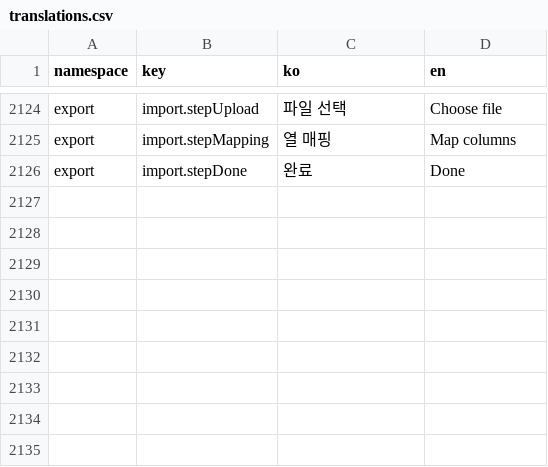
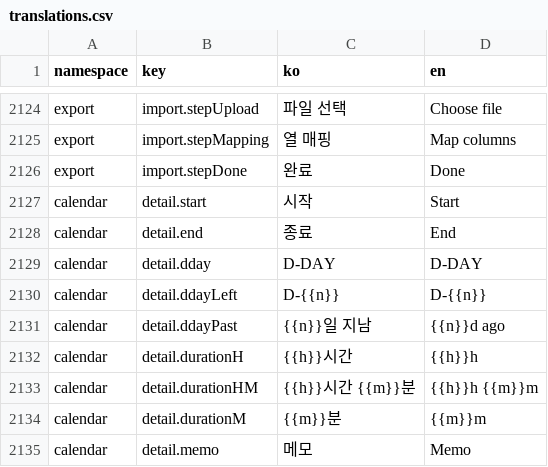
Before and after one commit to lshdainty/porest-desk-front, a CSV file: i18n/translations.csv, drawn as a sheet; only a part is shown, gaps mark what is left out.

```diff
--- a/i18n/translations.csv
+++ b/i18n/translations.csv
@@ -2126 +2126,10 @@ export,import.stepMapping,열 매핑,Map columns
 export,import.stepDone,완료,Done
+calendar,detail.start,시작,Start
+calendar,detail.end,종료,End
+calendar,detail.dday,D-DAY,D-DAY
+calendar,detail.ddayLeft,D-{{n}},D-{{n}}
+calendar,detail.ddayPast,{{n}}일 지남,{{n}}d ago
+calendar,detail.durationH,{{h}}시간,{{h}}h
+calendar,detail.durationHM,{{h}}시간 {{m}}분,{{h}}h {{m}}m
+calendar,detail.durationM,{{m}}분,{{m}}m
+calendar,detail.memo,메모,Memo
```
Also changed, not shown: 2 other files.
